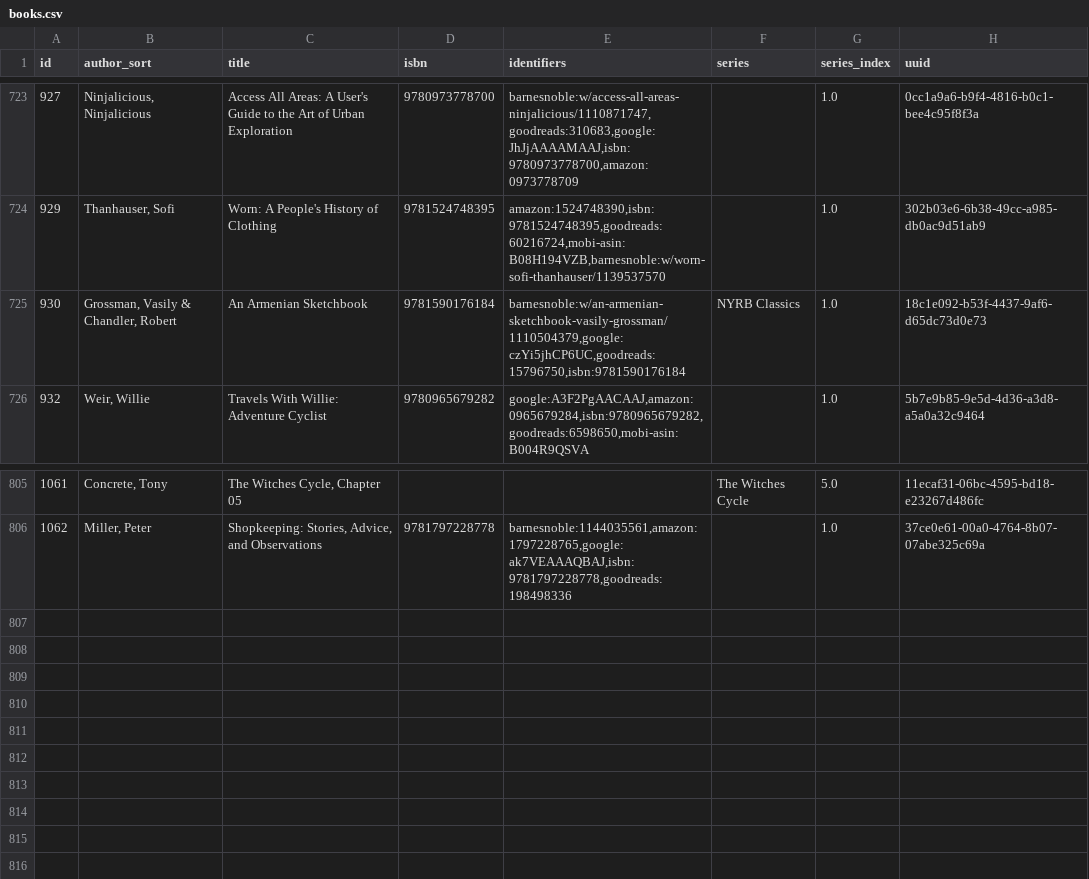
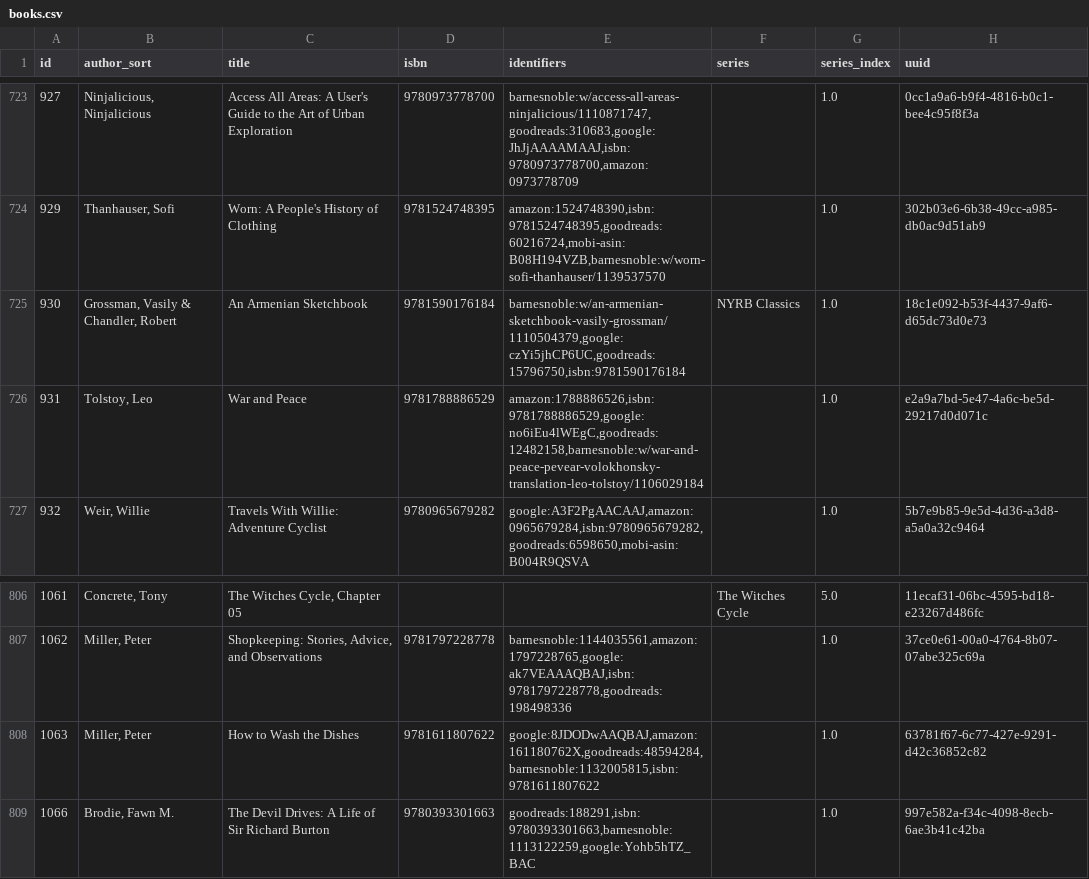
Before and after one commit to pigmonkey/pig-monkey.com, a CSV file: content/media/library/books.csv, drawn as a sheet; only a part is shown, gaps mark what is left out.

Commit message:
update books

```diff
--- a/content/media/library/books.csv
+++ b/content/media/library/books.csv
@@ -725,2 +725,3 @@ id,author_sort,title,isbn,identifiers,series,series_index,uuid
 "930","Grossman, Vasily & Chandler, Robert","An Armenian Sketchbook","9781590176184","barnesnoble:w/an-armenian-sketchbook-vasily-grossman/1110504379,google:czYi5jhCP6UC,goodreads:15796750,isbn:9781590176184","NYRB Classics","1.0","18c1e092-b53f-4437-9af6-d65dc73d0e73"
+"931","Tolstoy, Leo","War and Peace","9781788886529","amazon:1788886526,isbn:9781788886529,google:no6iEu4lWEgC,goodreads:12482158,barnesnoble:w/war-and-peace-pevear-volokhonsky-translation-leo-tolstoy/1106029184","","1.0","e2a9a7bd-5e47-4a6c-be5d-29217d0d071c"
 "932","Weir, Willie","Travels With Willie: Adventure Cyclist","9780965679282","google:A3F2PgAACAAJ,amazon:0965679284,isbn:9780965679282,goodreads:6598650,mobi-asin:B004R9QSVA","","1.0","5b7e9b85-9e5d-4d36-a3d8-a5a0a32c9464"
@@ -806 +807,3 @@ id,author_sort,title,isbn,identifiers,series,series_index,uuid
 "1062","Miller, Peter","Shopkeeping: Stories, Advice, and Observations","9781797228778","barnesnoble:1144035561,amazon:1797228765,google:ak7VEAAAQBAJ,isbn:9781797228778,goodreads:198498336","","1.0","37ce0e61-00a0-4764-8b07-07abe325c69a"
+"1063","Miller, Peter","How to Wash the Dishes","9781611807622","google:8JDODwAAQBAJ,amazon:161180762X,goodreads:48594284,barnesnoble:1132005815,isbn:9781611807622","","1.0","63781f67-6c77-427e-9291-d42c36852c82"
+"1066","Brodie, Fawn M.","The Devil Drives: A Life of Sir Richard Burton","9780393301663","goodreads:188291,isbn:9780393301663,barnesnoble:1113122259,google:Yohb5hTZ_BAC","","1.0","997e582a-f34c-4098-8ecb-6ae3b41c42ba"
```
Also changed, not shown: 1 other file.
